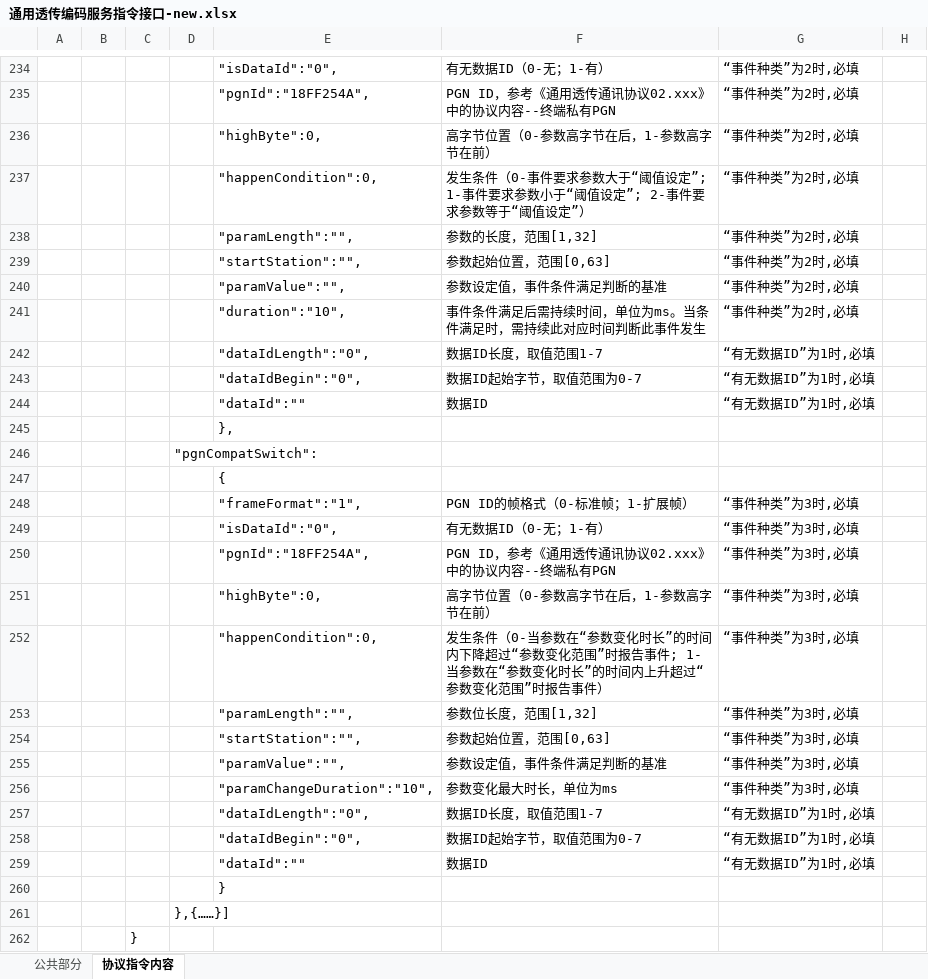
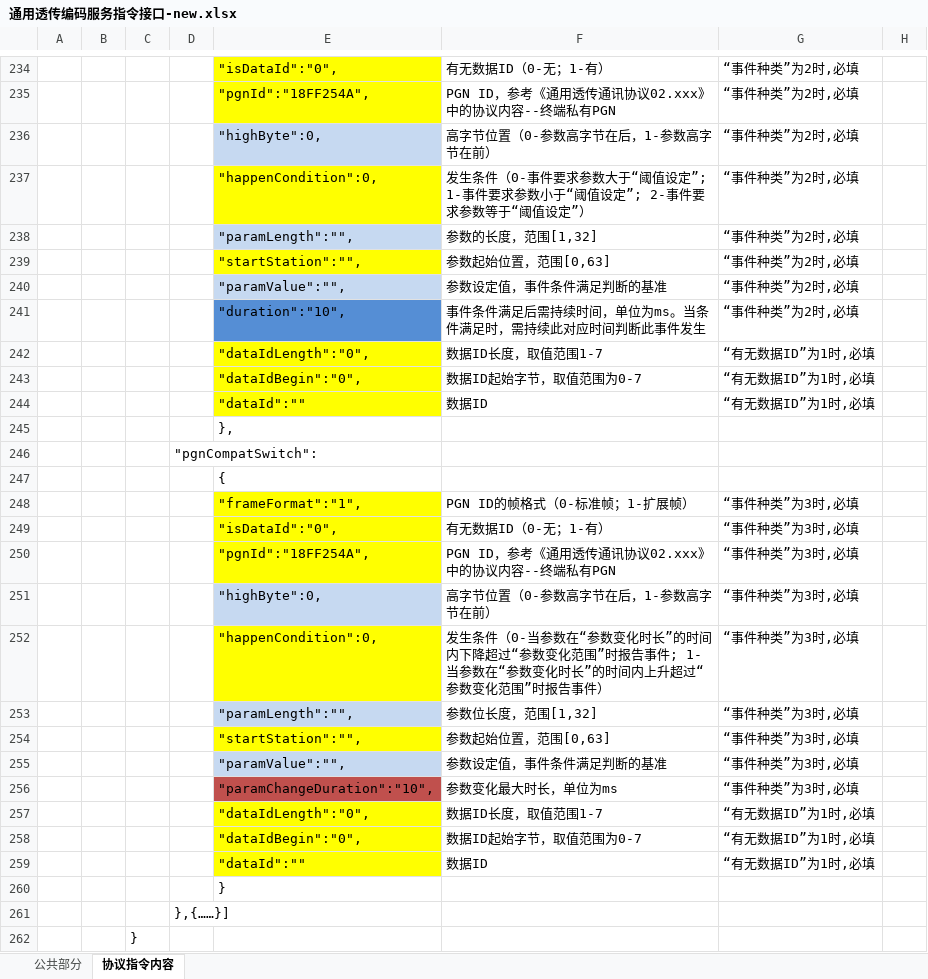
Before and after one commit to stillywud/ty, an Excel workbook: 通用透传编码服务指令接口-new.xlsx, sheet 协议指令内容, drawn as a sheet; only a part is shown, gaps mark what is left out; values as stored, in another font and other column widths than the file's, no borders; the diff covers the shown part only; the diff names each change by its address in the sheet, - before the commit and + after, or states it on an @@ line.

```diff
--- a/通用透传编码服务指令接口-new.xlsx (sheet 协议指令内容)
+++ b/通用透传编码服务指令接口-new.xlsx (sheet 协议指令内容)
-E234:E235 fill: none
+E234:E235 fill: #FFFF00
-E236 fill: none
+E236 fill: #C6D9F1
-E237 fill: none
+E237 fill: #FFFF00
-E238 fill: none
+E238 fill: #C6D9F1
-E239 fill: none
+E239 fill: #FFFF00
-E240 fill: none
+E240 fill: #C6D9F1
-E241 fill: none
+E241 fill: #558ED5
-E242:E244 fill: none
+E242:E244 fill: #FFFF00
-E248:E250 fill: none
+E248:E250 fill: #FFFF00
-E251 fill: none
+E251 fill: #C6D9F1
-E252 fill: none
+E252 fill: #FFFF00
-E253 fill: none
+E253 fill: #C6D9F1
-E254 fill: none
+E254 fill: #FFFF00
-E255 fill: none
+E255 fill: #C6D9F1
-E256 fill: none
+E256 fill: #C0504D
-E257:E259 fill: none
+E257:E259 fill: #FFFF00
```
Also changed, not shown: cell formats elsewhere in this sheet, 3 other files.
